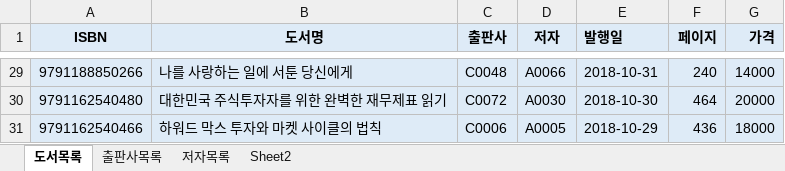
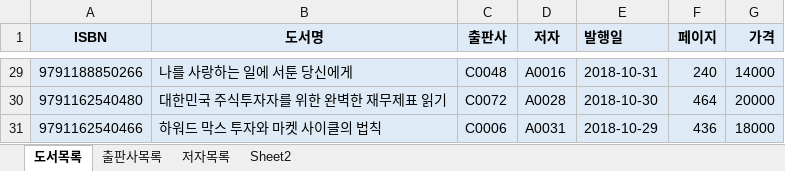
Before and after one commit to msk9308/Biz_403_2021_04_DBMS, an Excel workbook: 도서대여 프로젝트/샘플-도서정보(2021-04-29).xlsx, sheet 도서목록, drawn as a sheet; only a part is shown, gaps mark what is left out; values as stored, in another font and other column widths than the file's, no borders; the diff covers the shown part only; the diff names each change by its address in the sheet, - before the commit and + after, or states it on an @@ line.

```diff
--- a/도서대여 프로젝트/샘플-도서정보(2021-04-29).xlsx (sheet 도서목록)
+++ b/도서대여 프로젝트/샘플-도서정보(2021-04-29).xlsx (sheet 도서목록)
-D29 (저자): A0066
+D29 (저자): A0016
-D30 (저자): A0030
+D30 (저자): A0028
-D31 (저자): A0005
+D31 (저자): A0031
```
Also changed, not shown: 27 edited cells elsewhere in this sheet, sheet Sheet2, 도서대여 프로젝트/도서정보-테이블명세.xlsx, 5 other files.
